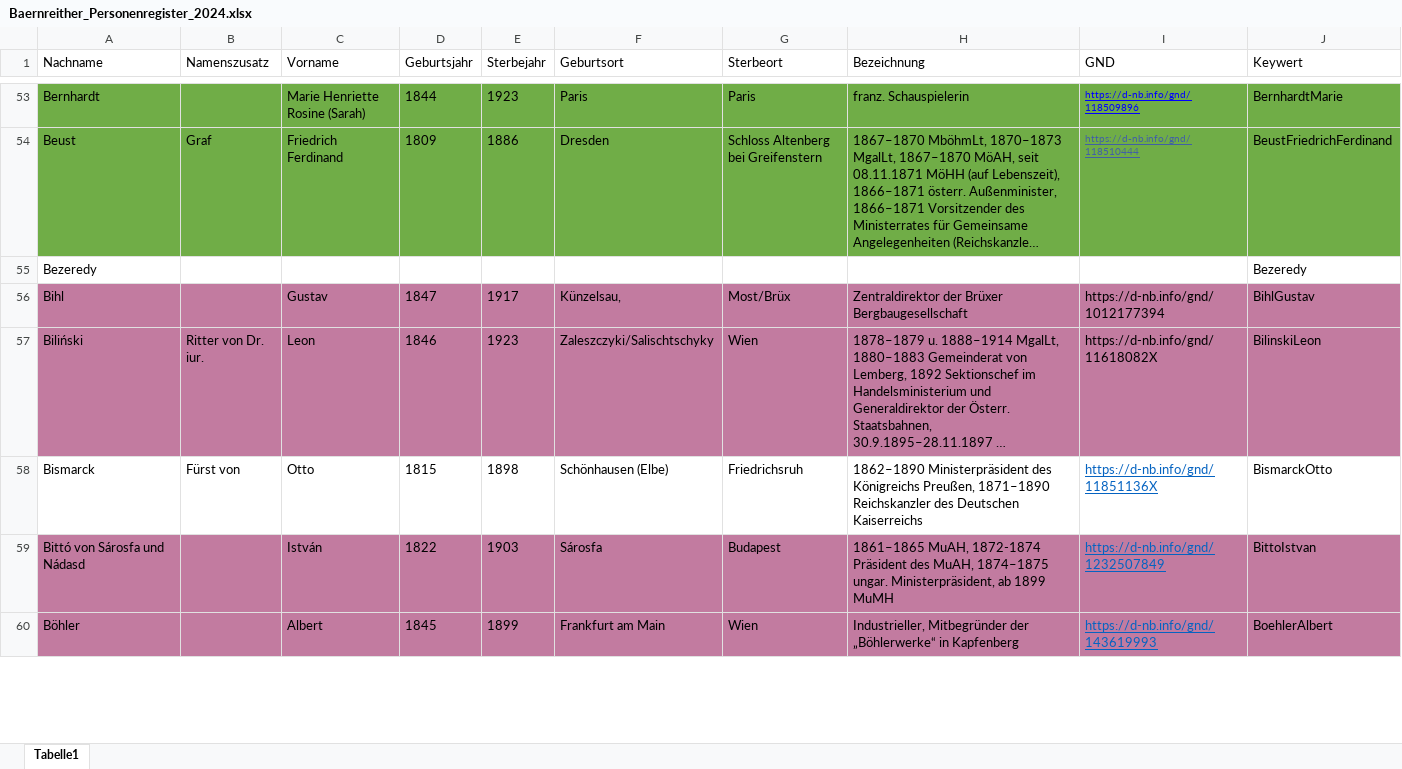
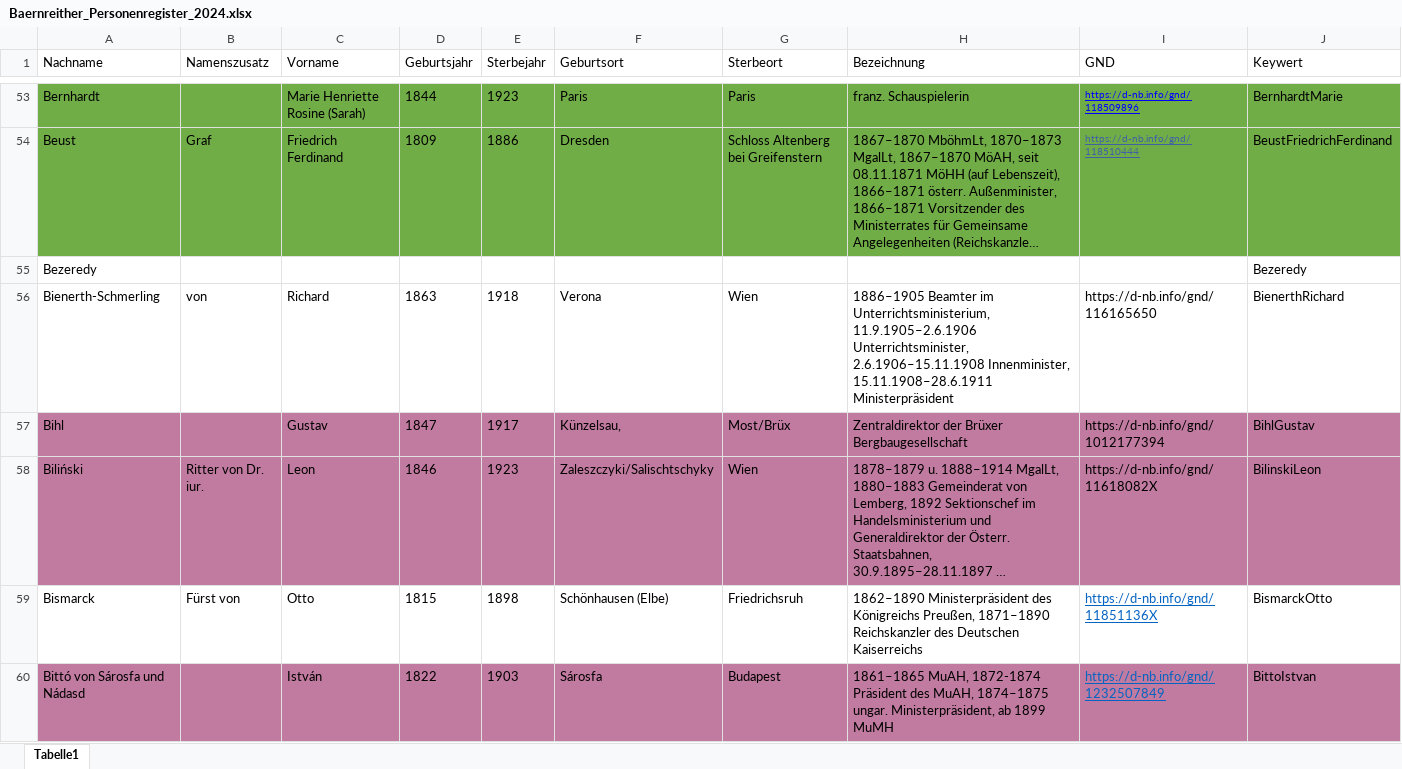
Before and after one commit to KfNGOe/baernreither-data, an Excel workbook: data/xlsx/Baernreither_Personenregister_2024.xlsx, sheet Tabelle1, drawn as a sheet; only a part is shown, gaps mark what is left out; the shorter side is filled out with more unchanged rows; long unchanged cells end in …; values as stored, in another font and other column widths than the file's, no borders; table styles not drawn; the diff names each change by its address in the sheet, - before the commit and + after, or states it on an @@ line.

```diff
--- a/data/xlsx/Baernreither_Personenregister_2024.xlsx (sheet Tabelle1)
+++ b/data/xlsx/Baernreither_Personenregister_2024.xlsx (sheet Tabelle1)
+row 56: Bienerth-Schmerling | von | Richard | 1863 | 1918 | Verona | Wien | 1886–1905 Beamter im Unterrichtsministerium, 11.9.1905–2.6.1906 Unterrichtsminister, 2.6.1906–15.11.1908 Innenminister, 15.11.1908–28.6.1911 Ministerpräsident | https://d-nb.info/gnd/116165650 | BienerthRichard
```
Also changed, not shown: data/xlsx/Baernreither_Ortsregister_2023.xlsx, 2 other files.
